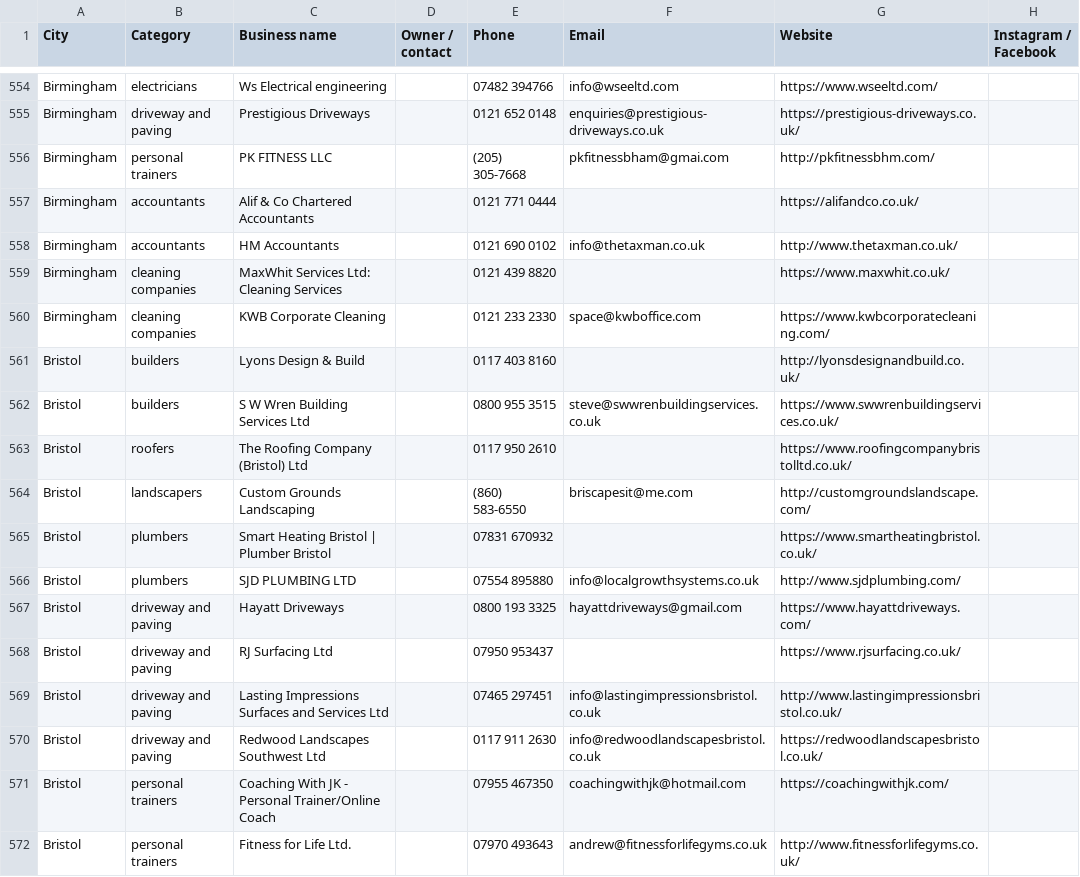
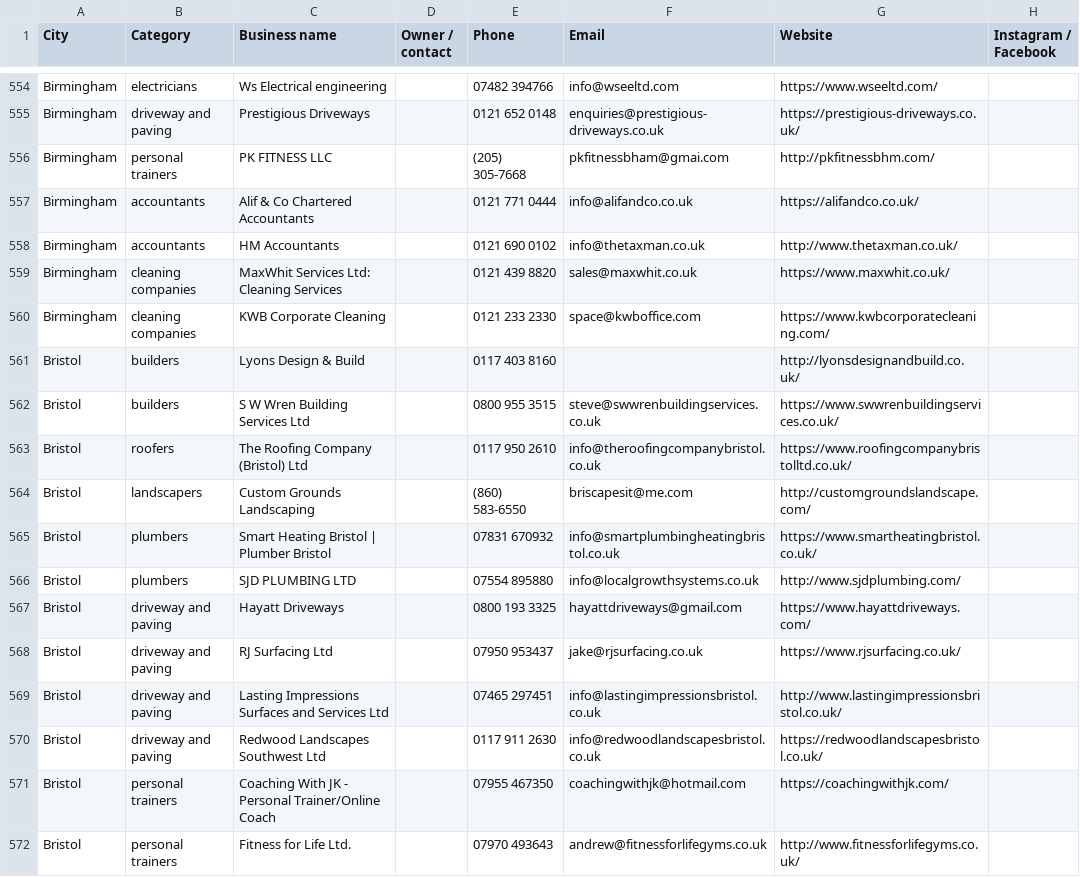
Before and after one commit to billypearson9572-cmyk/HIGGS, a CSV file: voltara_leads_priority_enriched.csv, drawn as a sheet; only a part is shown, gaps mark what is left out; the diff covers the shown part only; the diff names each change by its address in the sheet, - before the commit and + after, or states it on an @@ line.

```diff
--- a/voltara_leads_priority_enriched.csv
+++ b/voltara_leads_priority_enriched.csv
-F557 (Email): (empty)
+F557 (Email): info@alifandco.co.uk
-F559 (Email): (empty)
+F559 (Email): sales@maxwhit.co.uk
-F563 (Email): (empty)
+F563 (Email): info@theroofingcompanybristol.co.uk
-F565 (Email): (empty)
+F565 (Email): info@smartplumbingheatingbristol.co.uk
-F568 (Email): (empty)
+F568 (Email): jake@rjsurfacing.co.uk
```
Also changed, not shown: 80 edited cells elsewhere in this file, 1 other file.
